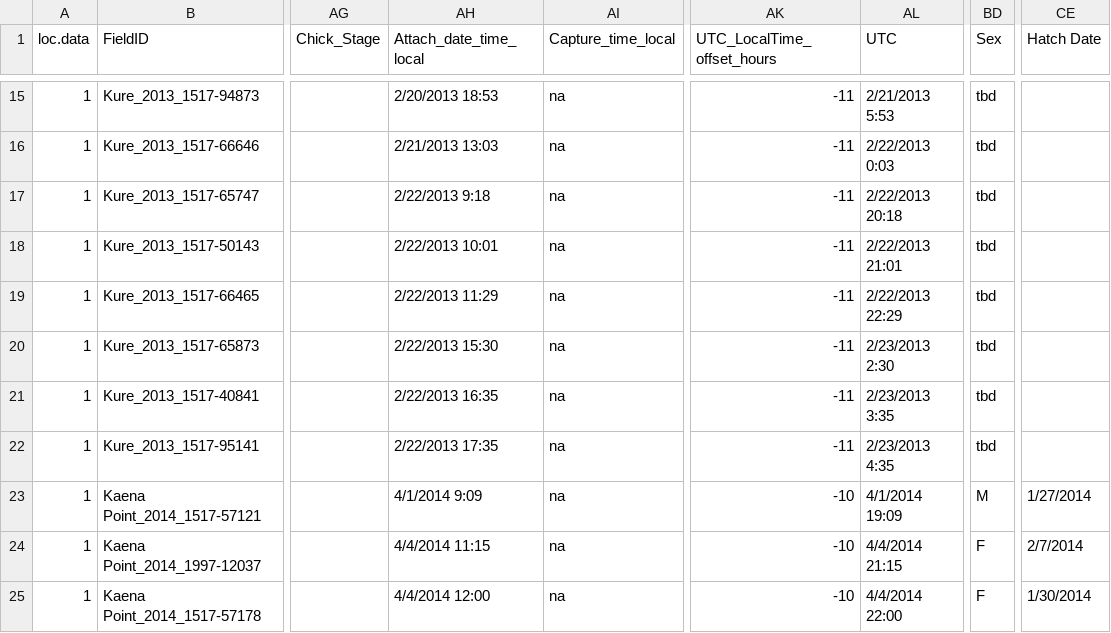
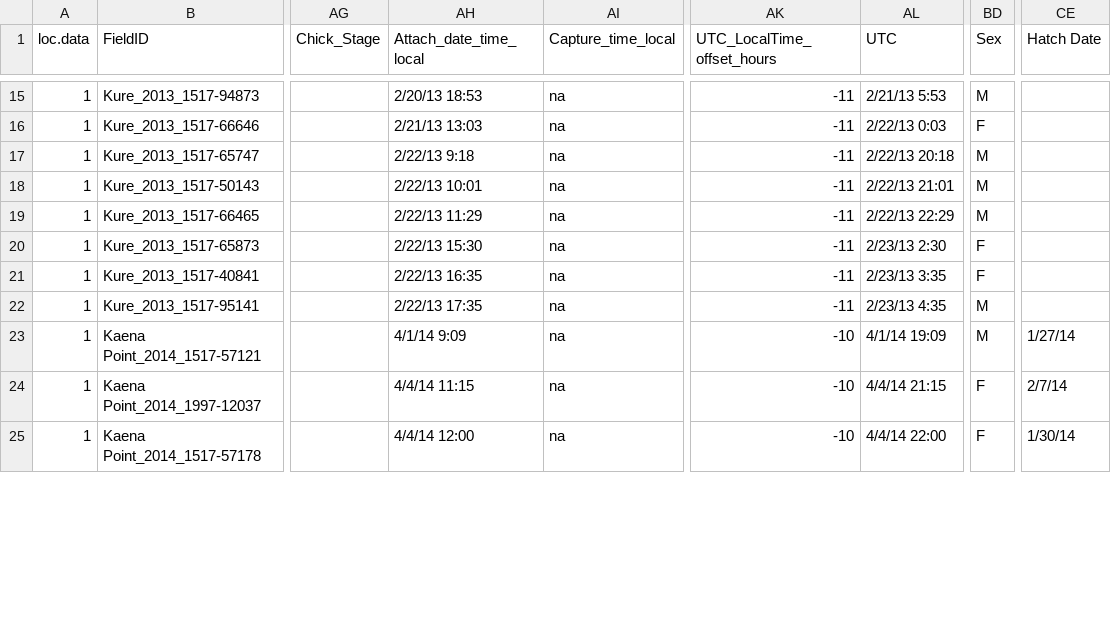
Before and after one commit to mczapanskiy-usgs/WERC-SC, a CSV file: trackcode/eobs/metadata_EOBS.csv, drawn as a sheet; only a part is shown, gaps mark what is left out; the diff covers the shown part only; the diff names each change by its address in the sheet, - before the commit and + after, or states it on an @@ line.

```diff
--- a/trackcode/eobs/metadata_EOBS.csv
+++ b/trackcode/eobs/metadata_EOBS.csv
-AH15 (Attach_date_time_local): 2/20/2013 18:53
+AH15 (Attach_date_time_local): 2/20/13 18:53
-AL15 (UTC): 2/21/2013 5:53
+AL15 (UTC): 2/21/13 5:53
-BD15 (Sex): tbd
+BD15 (Sex): M
-AH16 (Attach_date_time_local): 2/21/2013 13:03
+AH16 (Attach_date_time_local): 2/21/13 13:03
-AL16 (UTC): 2/22/2013 0:03
+AL16 (UTC): 2/22/13 0:03
-BD16 (Sex): tbd
+BD16 (Sex): F
-AH17 (Attach_date_time_local): 2/22/2013 9:18
+AH17 (Attach_date_time_local): 2/22/13 9:18
-AL17 (UTC): 2/22/2013 20:18
+AL17 (UTC): 2/22/13 20:18
-BD17:BD19 (Sex): tbd
+BD17:BD19 (Sex): M
-AH18 (Attach_date_time_local): 2/22/2013 10:01
+AH18 (Attach_date_time_local): 2/22/13 10:01
-AL18 (UTC): 2/22/2013 21:01
+AL18 (UTC): 2/22/13 21:01
-AH19 (Attach_date_time_local): 2/22/2013 11:29
+AH19 (Attach_date_time_local): 2/22/13 11:29
-AL19 (UTC): 2/22/2013 22:29
+AL19 (UTC): 2/22/13 22:29
-AH20 (Attach_date_time_local): 2/22/2013 15:30
+AH20 (Attach_date_time_local): 2/22/13 15:30
-AL20 (UTC): 2/23/2013 2:30
+AL20 (UTC): 2/23/13 2:30
-BD20:BD21 (Sex): tbd
+BD20:BD21 (Sex): F
-AH21 (Attach_date_time_local): 2/22/2013 16:35
+AH21 (Attach_date_time_local): 2/22/13 16:35
-AL21 (UTC): 2/23/2013 3:35
+AL21 (UTC): 2/23/13 3:35
-AH22 (Attach_date_time_local): 2/22/2013 17:35
+AH22 (Attach_date_time_local): 2/22/13 17:35
-AL22 (UTC): 2/23/2013 4:35
+AL22 (UTC): 2/23/13 4:35
-BD22 (Sex): tbd
+BD22 (Sex): M
-AH23 (Attach_date_time_local): 4/1/2014 9:09
+AH23 (Attach_date_time_local): 4/1/14 9:09
-AL23 (UTC): 4/1/2014 19:09
+AL23 (UTC): 4/1/14 19:09
-CE23 (Hatch Date): 1/27/2014
+CE23 (Hatch Date): 1/27/14
-AH24 (Attach_date_time_local): 4/4/2014 11:15
+AH24 (Attach_date_time_local): 4/4/14 11:15
-AL24 (UTC): 4/4/2014 21:15
+AL24 (UTC): 4/4/14 21:15
-CE24 (Hatch Date): 2/7/2014
+CE24 (Hatch Date): 2/7/14
-AH25 (Attach_date_time_local): 4/4/2014 12:00
+AH25 (Attach_date_time_local): 4/4/14 12:00
-AL25 (UTC): 4/4/2014 22:00
+AL25 (UTC): 4/4/14 22:00
-CE25 (Hatch Date): 1/30/2014
+CE25 (Hatch Date): 1/30/14
```
Also changed, not shown: 102 edited cells elsewhere in this file, 8 other files.
